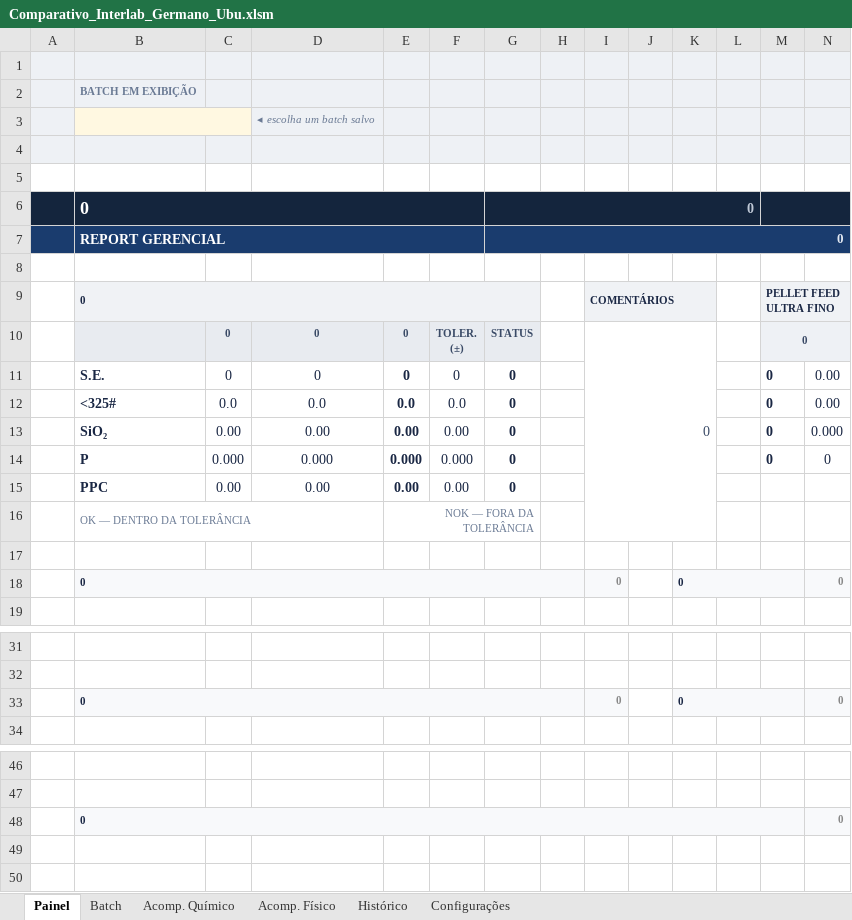
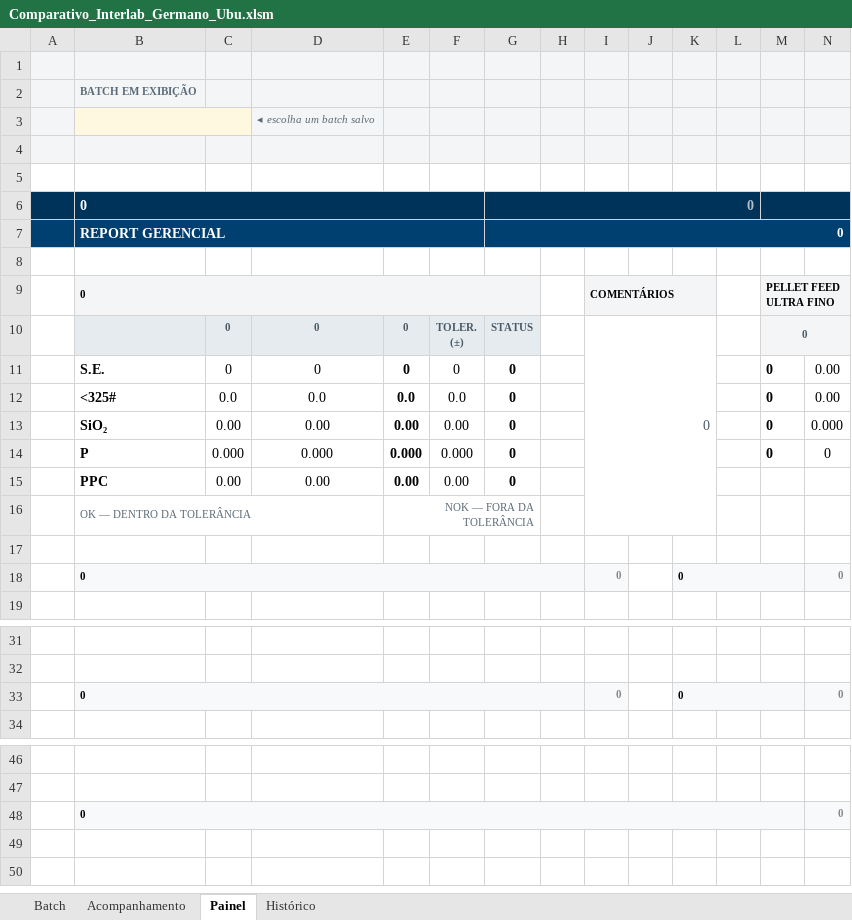
Before and after one commit to forl-felipe/lab-analise-mes, an Excel workbook: comparativo_interlab/Comparativo_Interlab_Germano_Ubu.xlsm, sheet Painel, drawn as a sheet; only a part is shown, gaps mark what is left out; values as stored, in another font and other column widths than the file's, no borders; charts and pictures and conditional formats not drawn; the diff covers the shown part only; the diff names each change by its address in the sheet, - before the commit and + after, or states it on an @@ line.

```diff
--- a/comparativo_interlab/Comparativo_Interlab_Germano_Ubu.xlsm (sheet Painel)
+++ b/comparativo_interlab/Comparativo_Interlab_Germano_Ubu.xlsm (sheet Painel)
-sheet tab: Acomp. Químico
-sheet tab: Acomp. Físico
@@ sheet tab hidden: Configurações @@
+sheet tab: Acompanhamento
@@ sheet tab order changed: Batch | Acompanhamento | Painel | Histórico @@
-B2 text colour: #6A7A94
+B2 text colour: #5B6B77
-D3 text colour: #6A7A94
+D3 text colour: #5B6B77
-A6:N6 fill: #14253D
+A6:N6 fill: #00335A
@@ B6 text size: smaller @@
-A7:N7 fill: #1A3C6E
+A7:N7 fill: #004070
-G7 text colour: #E3E9F2
+G7 text colour: #FFFFFF
-B9 text colour: #1A2744
+B9 text colour: black
-I9 text colour: #1A2744
+I9 text colour: black
-M9 text colour: #1A2744
+M9 text colour: black
-B11:G15 text colour: #1A2744
+B11:G15 text colour: black
-M11:N14 text colour: #1A2744
+M11:N14 text colour: black
-B16 text colour: #6A7A94
+B16 text colour: #5B6B77
-E16 text colour: #6A7A94
+E16 text colour: #5B6B77
-B18 text colour: #1A2744
+B18 text colour: black
-K18 text colour: #1A2744
+K18 text colour: black
-B33 text colour: #1A2744
+B33 text colour: black
-K33 text colour: #1A2744
+K33 text colour: black
-B48 text colour: #1A2744
+B48 text colour: black
```
Also changed, not shown: cell formats elsewhere in this sheet, sheet Batch, sheet Histórico, charts or pictures, 9 other files.
